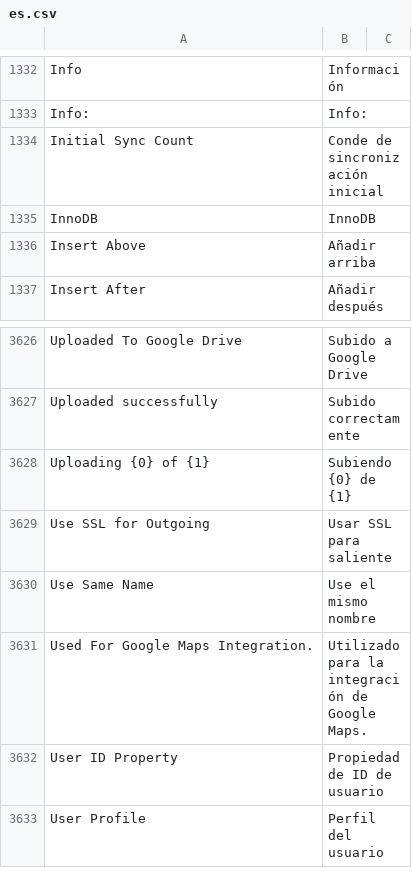
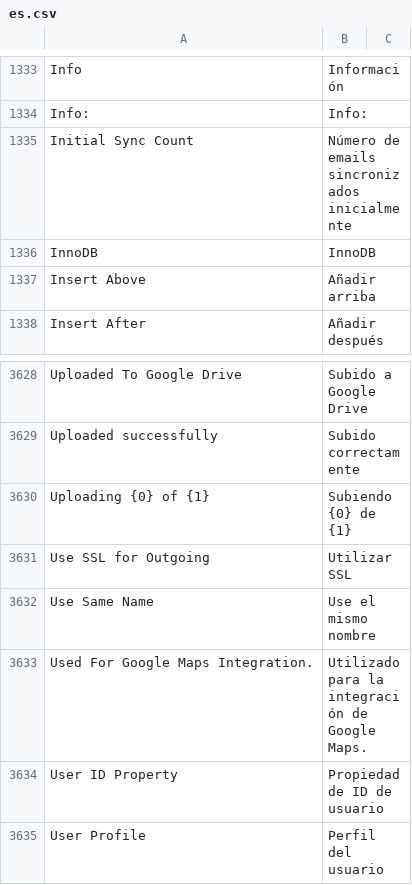
Before and after one commit to developmentforpeople/estamosdepaso_site, a CSV file: estamosdepaso_site/translations/es.csv, drawn as a sheet; only a part is shown, gaps mark what is left out; the diff covers the shown part only.

```diff
--- a/estamosdepaso_site/translations/es.csv
+++ b/estamosdepaso_site/translations/es.csv
@@ -1333,3 +1334,3 @@ Info,Información,
 Info:,Info:,
-Initial Sync Count,Conde de sincronización inicial,
+Initial Sync Count,Número de emails sincronizados inicialmente,
 InnoDB,InnoDB,
@@ -3628,3 +3630,3 @@ Uploaded successfully,Subido correctamente,
 Uploading {0} of {1},Subiendo {0} de {1},
-Use SSL for Outgoing,Usar SSL para saliente,
+Use SSL for Outgoing,Utilizar SSL,
 Use Same Name,Use el mismo nombre,
```
Also changed, not shown: 2 added rows and 6 edited cells elsewhere in this file.
